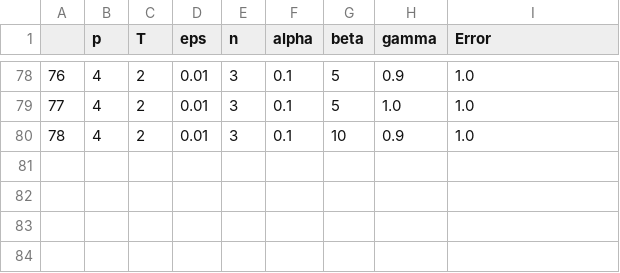
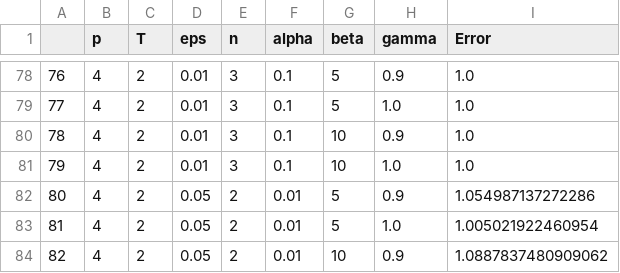
Before and after one commit to CategorIAN/M508_FinalProject, a CSV file: Error/Error.csv, drawn as a sheet; only a part is shown, gaps mark what is left out; the diff names each change by its address in the sheet, - before the commit and + after, or states it on an @@ line.

```diff
--- a/Error/Error.csv
+++ b/Error/Error.csv
+row 81: 79 | 4 | 2 | 0.01 | 3 | 0.1 | 10 | 1.0 | 1.0
+row 82: 80 | 4 | 2 | 0.05 | 2 | 0.01 | 5 | 0.9 | 1.054987137272286
+row 83: 81 | 4 | 2 | 0.05 | 2 | 0.01 | 5 | 1.0 | 1.005021922460954
+row 84: 82 | 4 | 2 | 0.05 | 2 | 0.01 | 10 | 0.9 | 1.0887837480909062
```
Also changed, not shown: 3 other files.
